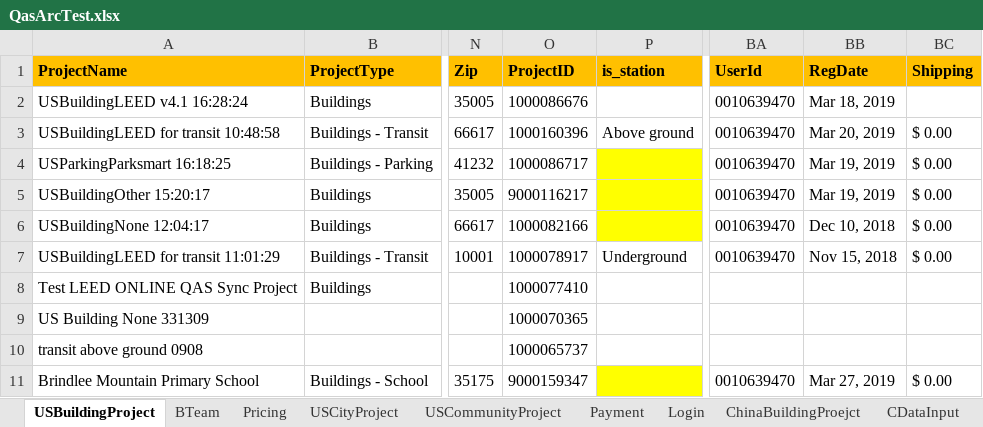
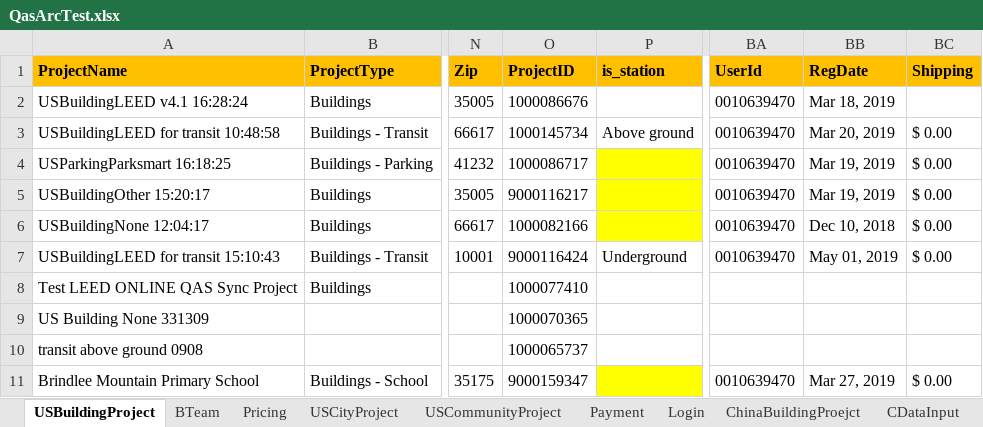
Before and after one commit to saurav1501/AutomationArc, an Excel workbook: AutomationArc/ARCDataTemplete/QasArcTest.xlsx, sheet USBuildingProject, drawn as a sheet; only a part is shown, gaps mark what is left out; values as stored, in another font and other column widths than the file's, no borders; the diff names each change by its address in the sheet, - before the commit and + after, or states it on an @@ line.

```diff
--- a/AutomationArc/ARCDataTemplete/QasArcTest.xlsx (sheet USBuildingProject)
+++ b/AutomationArc/ARCDataTemplete/QasArcTest.xlsx (sheet USBuildingProject)
-O3 (ProjectID): 1000160396
+O3 (ProjectID): 1000145734
-A7 (ProjectName): USBuildingLEED for transit 11:01:29
+A7 (ProjectName): USBuildingLEED for transit 15:10:43
-O7 (ProjectID): 1000078917
+O7 (ProjectID): 9000116424
-BB7 (RegDate): Nov 15, 2018
+BB7 (RegDate): May 01, 2019
```
Also changed, not shown: 18 other files.
